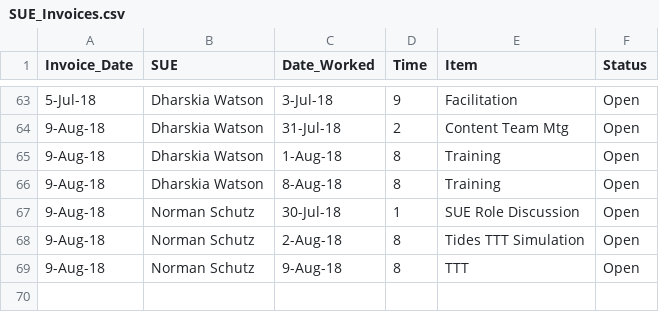
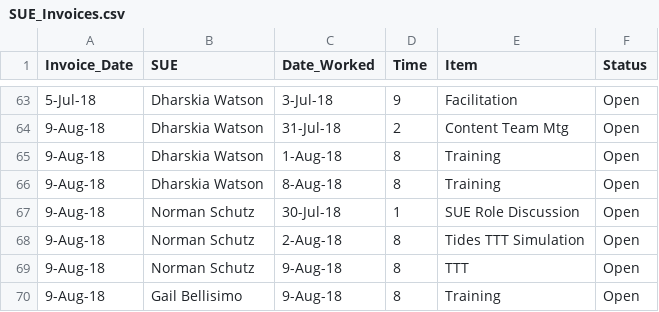
Before and after one commit to AhmadMobin/SUE_TIDES, a CSV file: SUE_Invoices.csv, drawn as a sheet; only a part is shown, gaps mark what is left out; the diff names each change by its address in the sheet, - before the commit and + after, or states it on an @@ line.

Commit message:
Add files via upload

```diff
--- a/SUE_Invoices.csv
+++ b/SUE_Invoices.csv
+row 70: 9-Aug-18 | Gail Bellisimo | 9-Aug-18 | 8 | Training | Open
```
